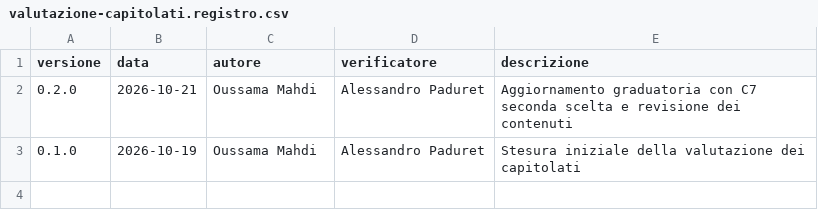
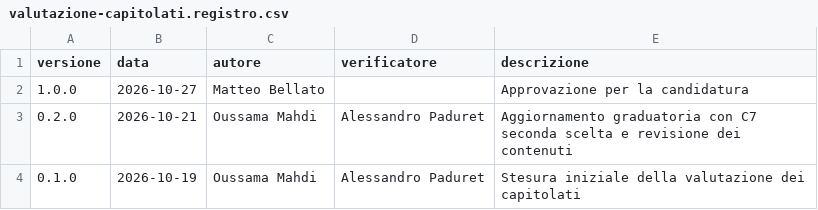
Before and after one commit to SW2-Corporation/docs, a CSV file: documenti/esterni/gestionali/valutazione-capitolati.registro.csv, drawn as a sheet.

Commit message:
Valutazione dei capitolati: riga di approvazione 1.0.0
Senza la riga di approvazione del Responsabile il documento resta
una bozza e il sito non lo pubblica.

Rif. #34

```diff
--- a/documenti/esterni/gestionali/valutazione-capitolati.registro.csv
+++ b/documenti/esterni/gestionali/valutazione-capitolati.registro.csv
@@ -1,2 +1,3 @@
 versione,data,autore,verificatore,descrizione
+1.0.0,2026-10-27,Matteo Bellato,,Approvazione per la candidatura
 0.2.0,2026-10-21,Oussama Mahdi,Alessandro Paduret,Aggiornamento graduatoria con C7 seconda scelta e revisione dei contenuti
```
